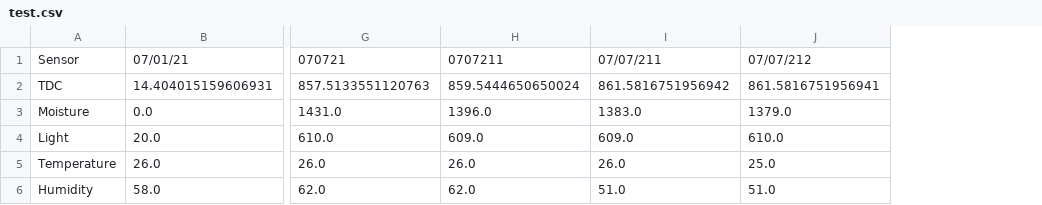
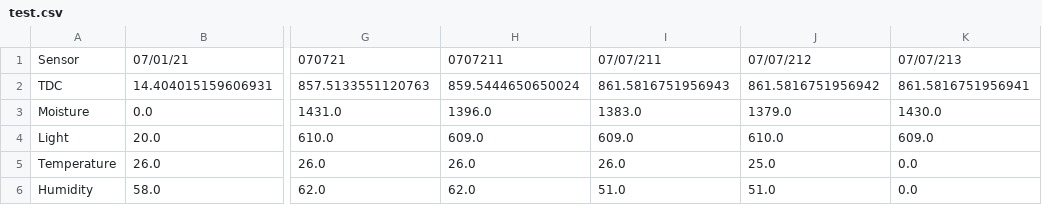
Before and after one commit to joykrupinski/HerbyFinal, a CSV file: test.csv, drawn as a sheet; only a part is shown, gaps mark what is left out; the diff names each change by its address in the sheet, - before the commit and + after, or states it on an @@ line.

Commit message:
auto commit

```diff
--- a/test.csv
+++ b/test.csv
+column K, rows 1-6: 07/07/213 | 861.5816751956941 | 1430.0 | 609.0 | 0.0 | 0.0
-I2: 861.5816751956942
+I2: 861.5816751956943
-J2: 861.5816751956941
+J2: 861.5816751956942
```
